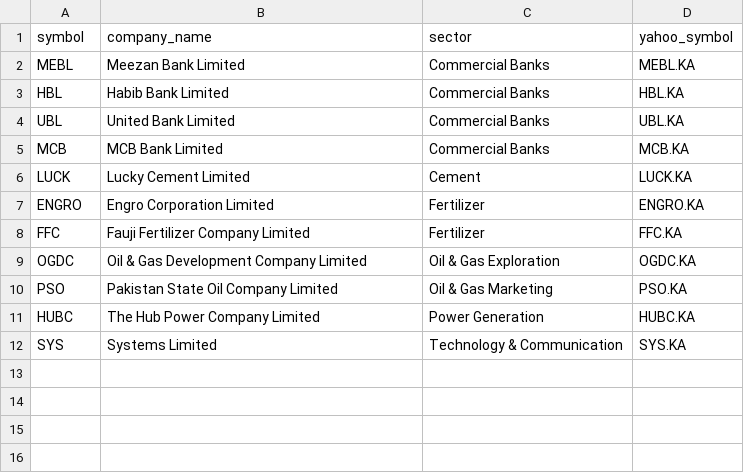
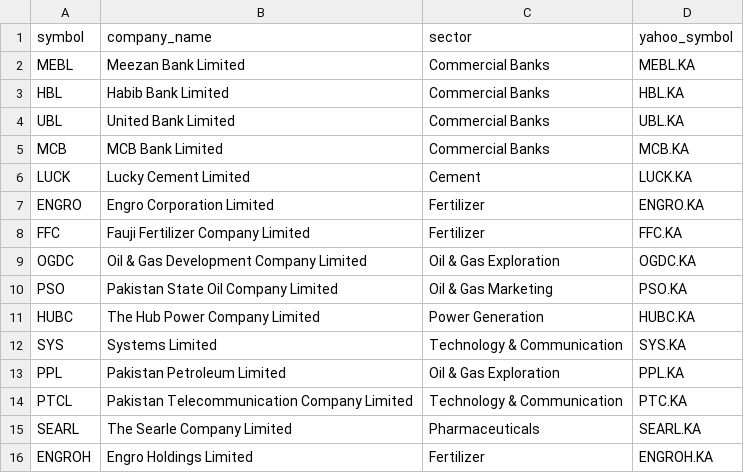
Before and after one commit to Fatima-Siddiqa/MARS, a CSV file: data/ticker_map.csv, drawn as a sheet; the diff names each change by its address in the sheet, - before the commit and + after, or states it on an @@ line.

Commit message:
chore(deps): add numpy, openpyxl, scikit-learn, joblib and extra PSX tickers

```diff
--- a/data/ticker_map.csv
+++ b/data/ticker_map.csv
+row 13: PPL | Pakistan Petroleum Limited | Oil & Gas Exploration | PPL.KA
+row 14: PTCL | Pakistan Telecommunication Company Limited | Technology & Communication | PTC.KA
+row 15: SEARL | The Searle Company Limited | Pharmaceuticals | SEARL.KA
+row 16: ENGROH | Engro Holdings Limited | Fertilizer | ENGROH.KA
```
Also changed, not shown: 1 other file.
